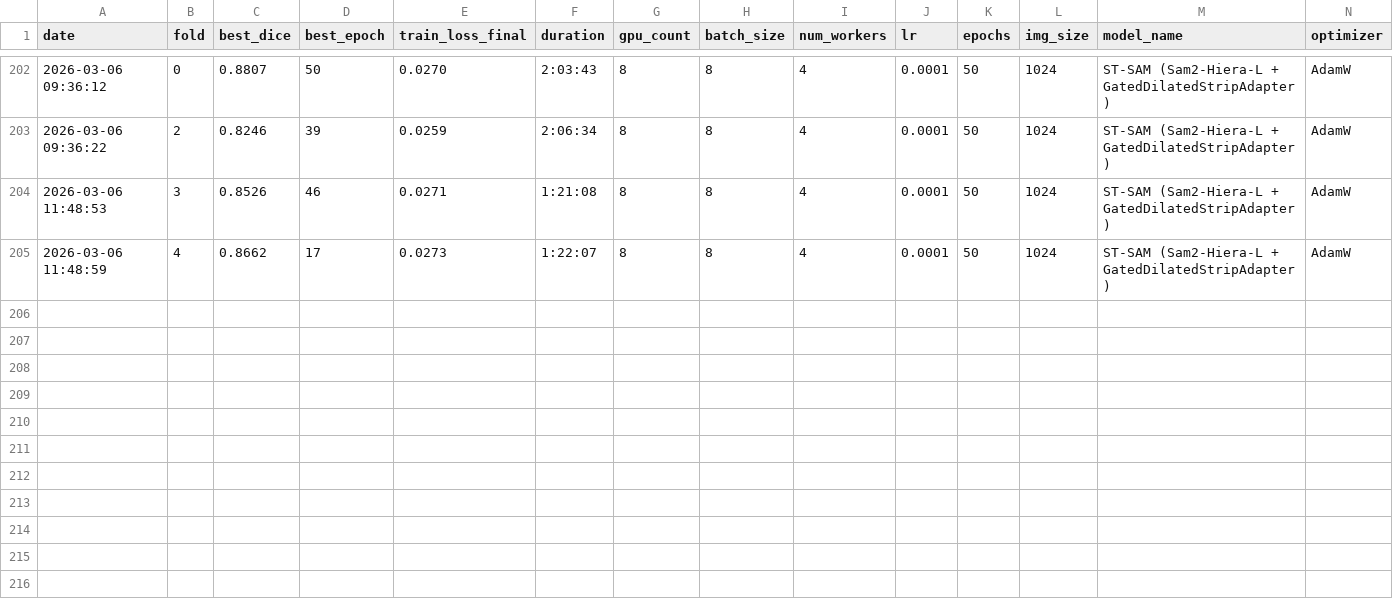
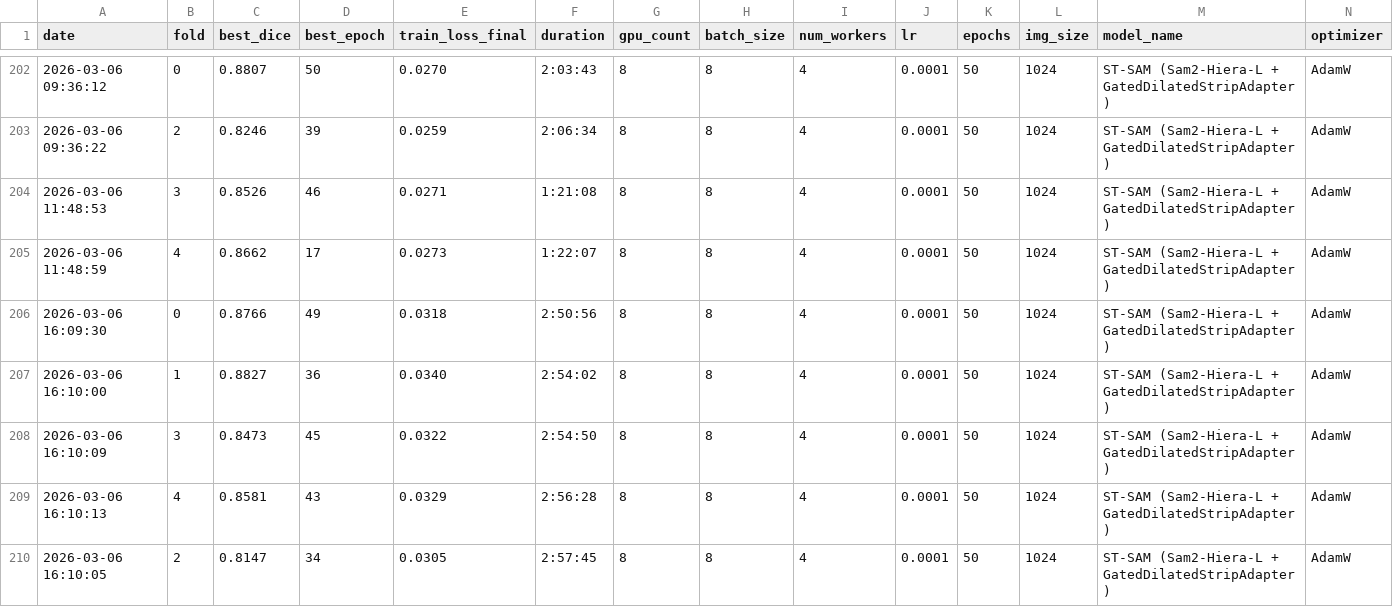
Before and after one commit to XiaojuCH/Fabulous_Tear_Meniscus_Segmentation, a CSV file: experiment_summary.csv, drawn as a sheet; only a part is shown, gaps mark what is left out; rows hold the shown columns only; the diff names each change by its address in the sheet, - before the commit and + after, or states it on an @@ line.

```diff
--- a/experiment_summary.csv
+++ b/experiment_summary.csv
+row 206: 2026-03-06 16:09:30 | 0 | 0.8766 | 49 | 0.0318 | 2:50:56 | 8 | 8 | 4 | 0.0001 | 50 | 1024 | ST-SAM (Sam2-Hiera-L + GatedDilatedStripAdapter) | AdamW
+row 207: 2026-03-06 16:10:00 | 1 | 0.8827 | 36 | 0.0340 | 2:54:02 | 8 | 8 | 4 | 0.0001 | 50 | 1024 | ST-SAM (Sam2-Hiera-L + GatedDilatedStripAdapter) | AdamW
+row 208: 2026-03-06 16:10:09 | 3 | 0.8473 | 45 | 0.0322 | 2:54:50 | 8 | 8 | 4 | 0.0001 | 50 | 1024 | ST-SAM (Sam2-Hiera-L + GatedDilatedStripAdapter) | AdamW
+row 209: 2026-03-06 16:10:13 | 4 | 0.8581 | 43 | 0.0329 | 2:56:28 | 8 | 8 | 4 | 0.0001 | 50 | 1024 | ST-SAM (Sam2-Hiera-L + GatedDilatedStripAdapter) | AdamW
+row 210: 2026-03-06 16:10:05 | 2 | 0.8147 | 34 | 0.0305 | 2:57:45 | 8 | 8 | 4 | 0.0001 | 50 | 1024 | ST-SAM (Sam2-Hiera-L + GatedDilatedStripAdapter) | AdamW
```
Also changed, not shown: 2 other files.
